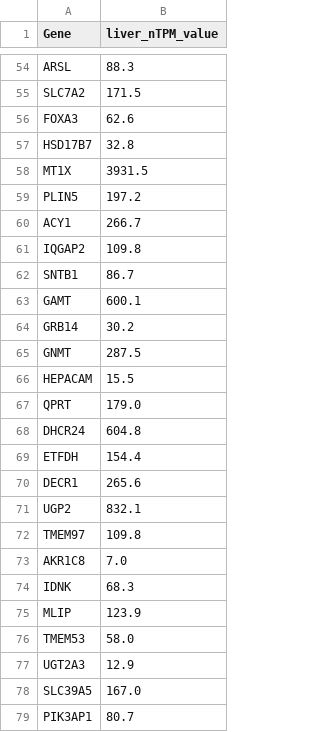
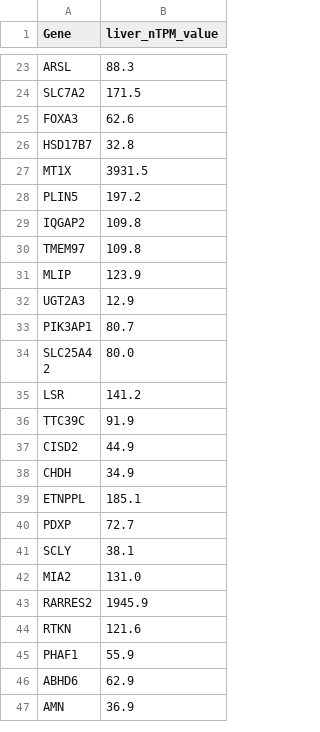
Before and after one commit to jonghyeonseol/Liver-protein-search, a CSV file: Trace/liver_protein_1_genes.csv, drawn as a sheet; only a part is shown, gaps mark what is left out; the shorter side is filled out with more unchanged rows; the diff covers the shown part only.

```diff
--- a/Trace/liver_protein_1_genes.csv
+++ b/Trace/liver_protein_1_genes.csv
@@ -59,21 +28,6 @@ MT1X,3931.5
 PLIN5,197.2
-ACY1,266.7
 IQGAP2,109.8
-SNTB1,86.7
-GAMT,600.1
-GRB14,30.2
-GNMT,287.5
-HEPACAM,15.5
-QPRT,179.0
-DHCR24,604.8
-ETFDH,154.4
-DECR1,265.6
-UGP2,832.1
 TMEM97,109.8
-AKR1C8,7.0
-IDNK,68.3
 MLIP,123.9
-TMEM53,58.0
 UGT2A3,12.9
-SLC39A5,167.0
 PIK3AP1,80.7
```
Also changed, not shown: 56 removed rows elsewhere in this file, Trace/liver_protein_2_genes.csv, 13 other files.
